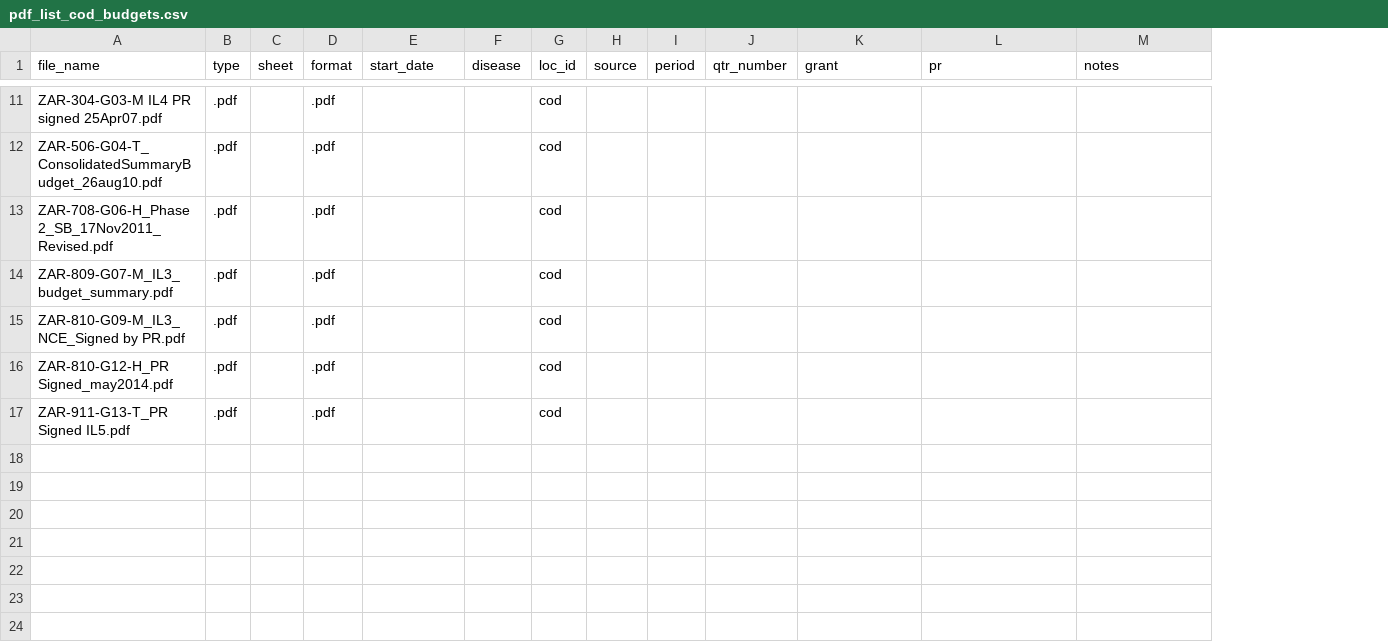
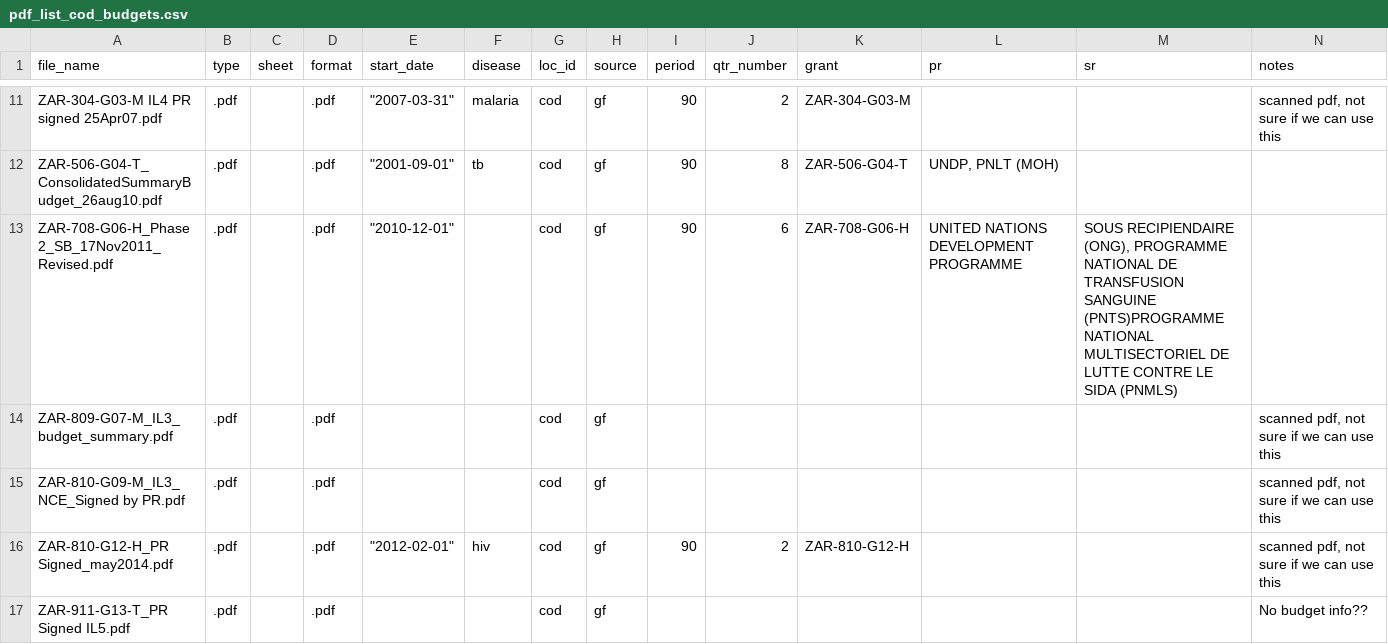
Before and after one commit to ihmeuw/gf, a CSV file: resource_tracking/prep/pdf_list_cod_budgets.csv, drawn as a sheet; only a part is shown, gaps mark what is left out; addresses are those after the commit; the diff covers the shown part only; the diff names each change by its address in the sheet, - before the commit and + after, or states it on an @@ line.

```diff
--- a/resource_tracking/prep/pdf_list_cod_budgets.csv
+++ b/resource_tracking/prep/pdf_list_cod_budgets.csv
+column M (sr), row 13: SOUS RECIPIENDAIRE (ONG), PROGRAMME NATIONAL DE TRANSFUSION SANGUINE (PNTS)PROGRAMME NATIONAL MULTISECTORIEL DE LUTTE CONTRE LE SIDA (PNMLS)
-E11 (start_date): (empty)
+E11 (start_date): "2007-03-31"
-F11 (disease): (empty)
+F11 (disease): malaria
-H11:H17 (source): (empty)
+H11:H17 (source): gf
-I11:I13 (period): (empty)
+I11:I13 (period): 90
-J11 (qtr_number): (empty)
+J11 (qtr_number): 2
-K11 (grant): (empty)
+K11 (grant): ZAR-304-G03-M
-N11 (notes): (empty)
+N11 (notes): scanned pdf, not sure if we can use this
-E12 (start_date): (empty)
+E12 (start_date): "2001-09-01"
-F12 (disease): (empty)
+F12 (disease): tb
-J12 (qtr_number): (empty)
+J12 (qtr_number): 8
-K12 (grant): (empty)
+K12 (grant): ZAR-506-G04-T
-L12 (pr): (empty)
+L12 (pr): UNDP, PNLT (MOH)
-E13 (start_date): (empty)
+E13 (start_date): "2010-12-01"
-J13 (qtr_number): (empty)
+J13 (qtr_number): 6
-K13 (grant): (empty)
+K13 (grant): ZAR-708-G06-H
-L13 (pr): (empty)
+L13 (pr): UNITED NATIONS DEVELOPMENT PROGRAMME
-N14:N16 (notes): (empty)
+N14:N16 (notes): scanned pdf, not sure if we can use this
-E16 (start_date): (empty)
+E16 (start_date): "2012-02-01"
-F16 (disease): (empty)
+F16 (disease): hiv
-I16 (period): (empty)
+I16 (period): 90
-J16 (qtr_number): (empty)
+J16 (qtr_number): 2
-K16 (grant): (empty)
+K16 (grant): ZAR-810-G12-H
-N17 (notes): (empty)
+N17 (notes): No budget info??
```
Also changed, not shown: 1 added row, 1 removed row and 27 edited cells elsewhere in this file, resource_tracking/prep/cod_gf_budget_filelist.csv, 3 other files.
